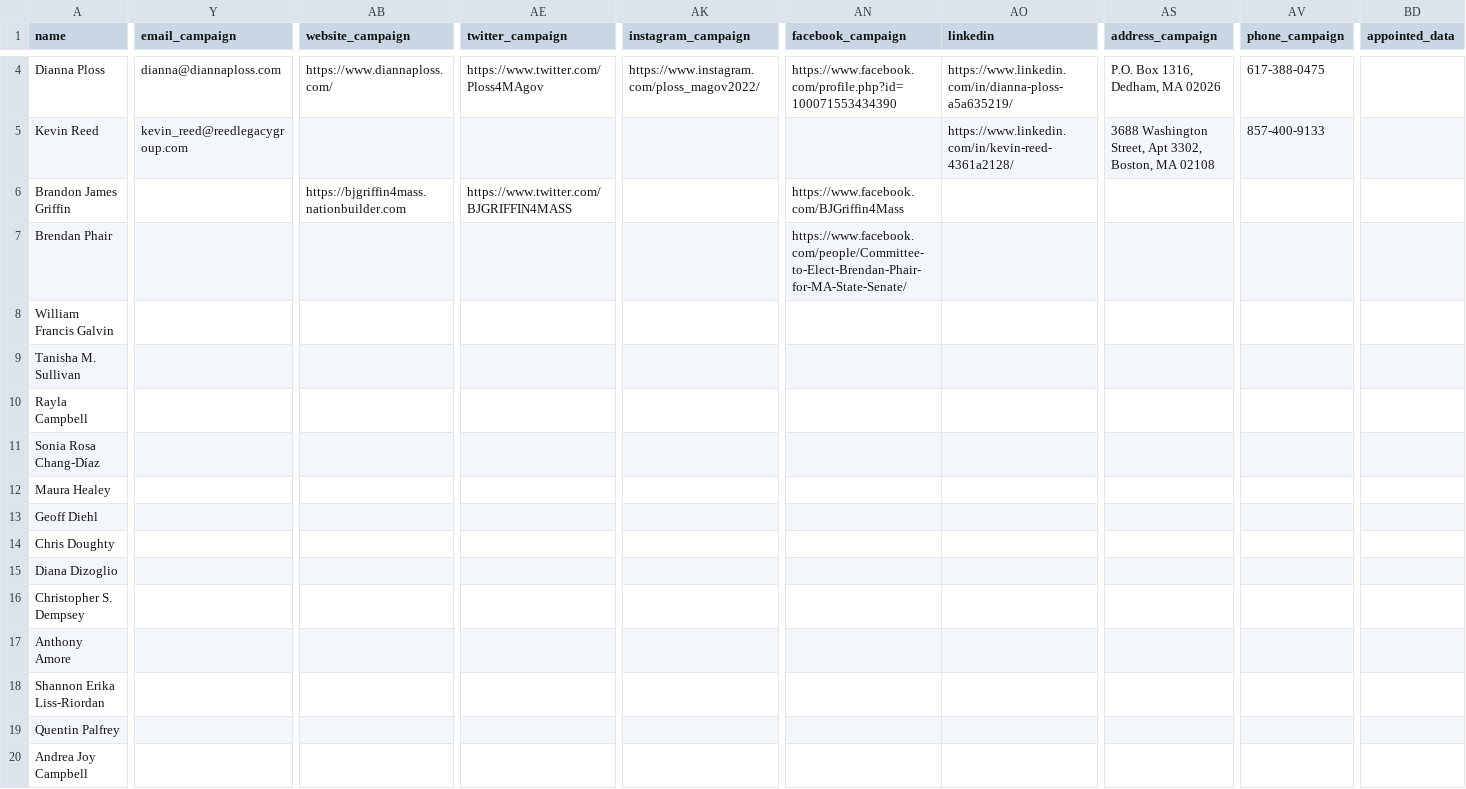
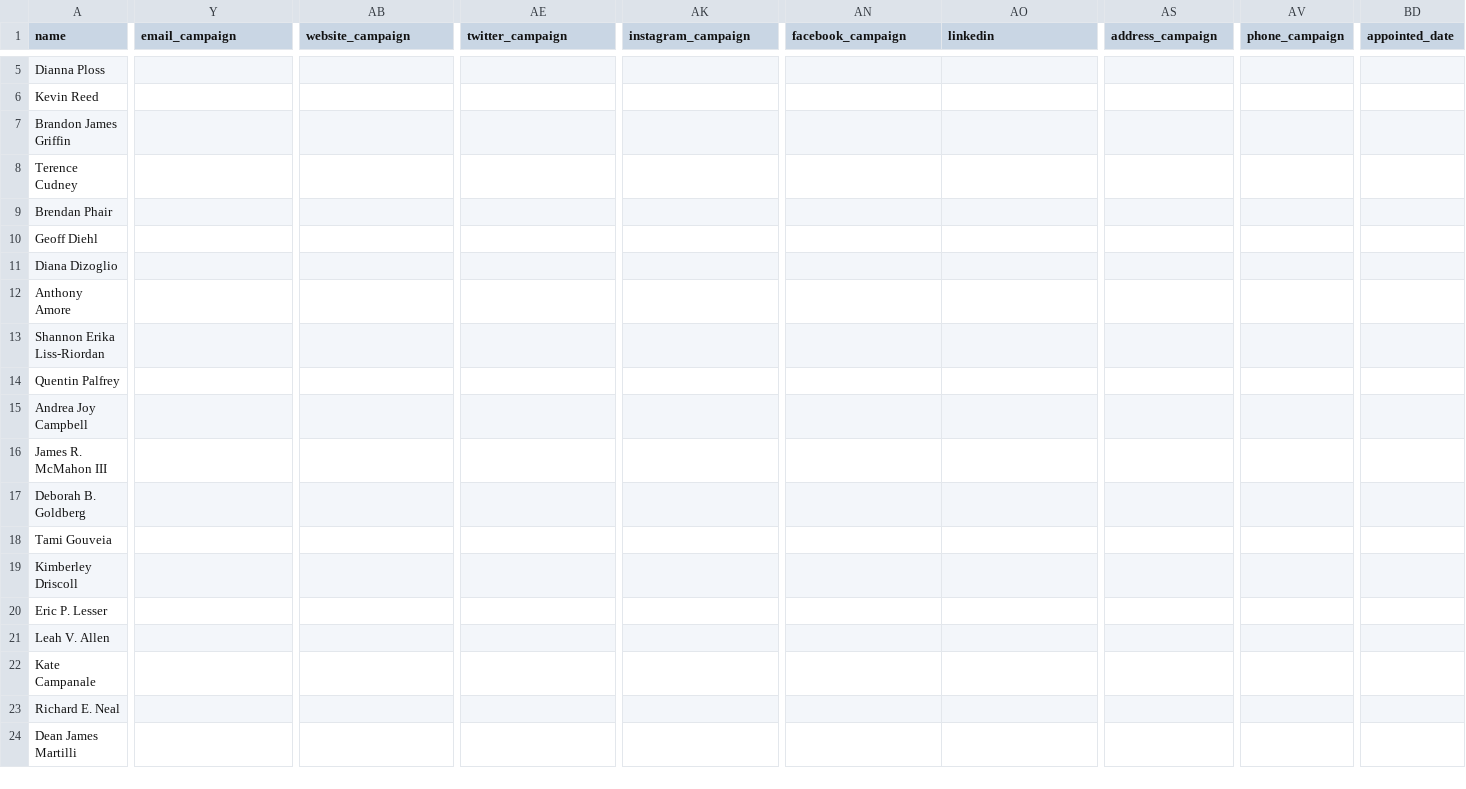
Before and after one commit to Snebula11/oklahama-cleaner, a CSV file: data/MA/ma_output.csv, drawn as a sheet; only a part is shown, gaps mark what is left out; the shorter side is filled out with more unchanged rows; removed rows and columns are numbered as before the commit, all else as after; rows hold the shown columns only; the diff covers the shown part only; the diff names each change by its address in the sheet, - before the commit and + after, or states it on an @@ line.

```diff
--- a/data/MA/ma_output.csv
+++ b/data/MA/ma_output.csv
-BD1: appointed_data
+BD1: appointed_date
-Y5 (email_campaign): dianna@diannaploss.com
+Y5 (email_campaign): (empty)
-AB5 (website_campaign): https://www.diannaploss.com/
+AB5 (website_campaign): (empty)
-AE5 (twitter_campaign): https://www.twitter.com/Ploss4MAgov
+AE5 (twitter_campaign): (empty)
-AK5 (instagram_campaign): https://www.instagram.com/ploss_magov2022/
+AK5 (instagram_campaign): (empty)
-AN5 (facebook_campaign): https://www.facebook.com/profile.php?id=100071553434390
+AN5 (facebook_campaign): (empty)
-AO5 (linkedin): https://www.linkedin.com/in/dianna-ploss-a5a635219/
+AO5 (linkedin): (empty)
-AS5 (address_campaign): P.O. Box 1316, Dedham, MA 02026
+AS5 (address_campaign): (empty)
-AV5 (phone_campaign): 617-388-0475
+AV5 (phone_campaign): (empty)
-Y6 (email_campaign): kevin_reed@reedlegacygroup.com
+Y6 (email_campaign): (empty)
-AO6 (linkedin): https://www.linkedin.com/in/kevin-reed-4361a2128/
+AO6 (linkedin): (empty)
-AS6 (address_campaign): 3688 Washington Street, Apt 3302, Boston, MA 02108
+AS6 (address_campaign): (empty)
-AV6 (phone_campaign): 857-400-9133
+AV6 (phone_campaign): (empty)
-AB7 (website_campaign): https://bjgriffin4mass.nationbuilder.com
+AB7 (website_campaign): (empty)
-AE7 (twitter_campaign): https://www.twitter.com/BJGRIFFIN4MASS
+AE7 (twitter_campaign): (empty)
-AN7 (facebook_campaign): https://www.facebook.com/BJGriffin4Mass
+AN7 (facebook_campaign): (empty)
+row 8: Terence Cudney
-AN9 (facebook_campaign): https://www.facebook.com/people/Committee-to-Elect-Brendan-Phair-for-MA-State-Senate/
+AN9 (facebook_campaign): (empty)
-row 8: William Francis Galvin
-row 9: Tanisha M. Sullivan
-row 10: Rayla Campbell
-row 11: Sonia Rosa Chang-Díaz
-row 12: Maura Healey
-row 14: Chris Doughty
-row 16: Christopher S. Dempsey
```
Also changed, not shown: 1 added row and 14 edited cells elsewhere in this file, data/AL/al_output.csv, data/LA/la_output.csv, 49 other files.
